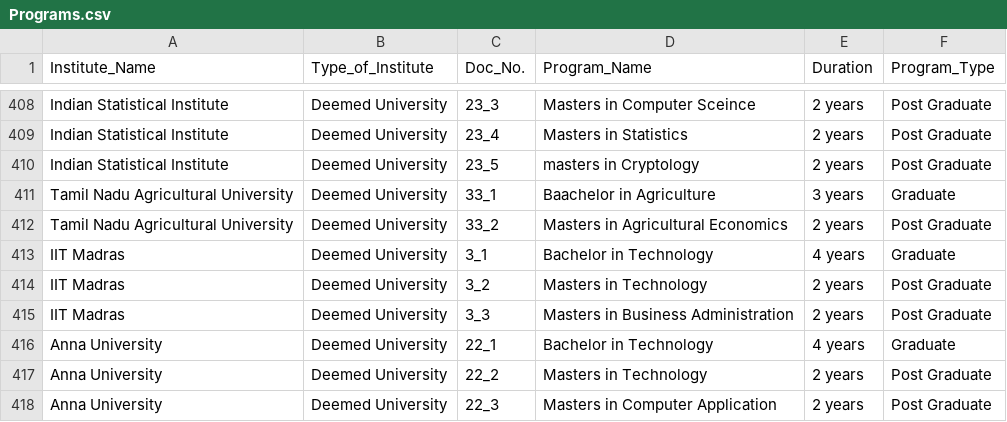
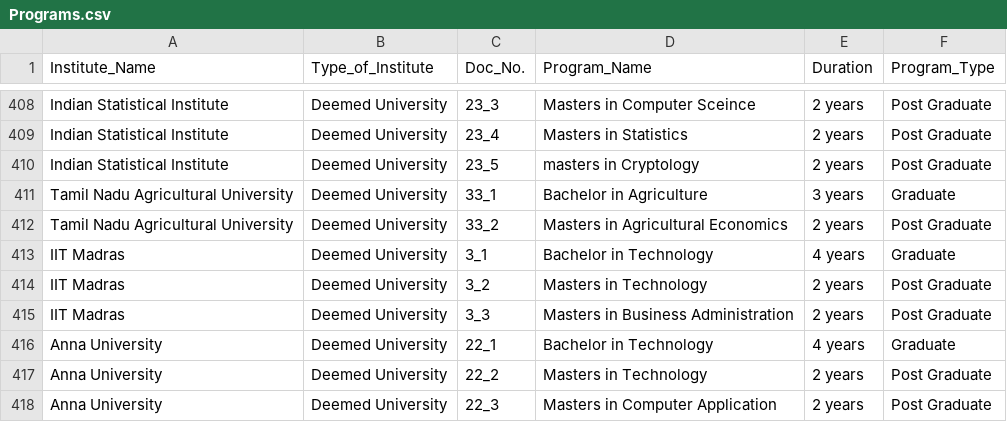
Before and after one commit to jcorrean/Soft_Skills_Centrality_India, a CSV file: Programs.csv, drawn as a sheet; only a part is shown, gaps mark what is left out.

Commit message:
Update Programs.csv

```diff
--- a/Programs.csv
+++ b/Programs.csv
@@ -410,3 +410,3 @@ Indian Statistical Institute,Deemed University,23_4,Masters in Statistics,2 year
 Indian Statistical Institute,Deemed University,23_5,masters in Cryptology,2 years,Post Graduate
-Tamil Nadu Agricultural University,Deemed University,33_1,Baachelor in Agriculture,3 years,Graduate
+Tamil Nadu Agricultural University,Deemed University,33_1,Bachelor in Agriculture,3 years,Graduate
 Tamil Nadu Agricultural University,Deemed University,33_2,Masters in  Agricultural Economics ,2 years,Post Graduate
```
